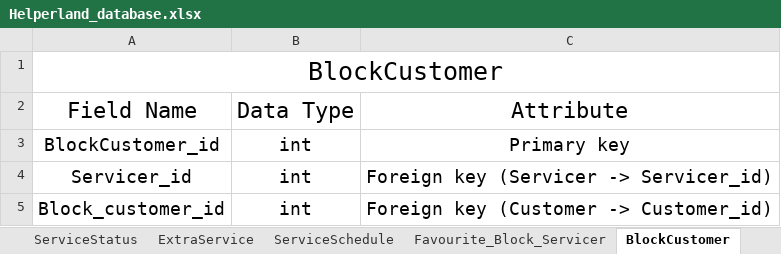
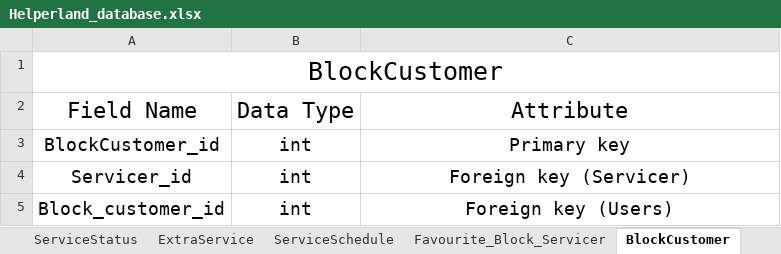
Before and after one commit to imshaileshlakhani/psd-to-html, an Excel workbook: Database/Helperland_database.xlsx, sheet BlockCustomer, drawn as a sheet; values as stored, in another font and other column widths than the file's, no borders; the diff names each change by its address in the sheet, - before the commit and + after, or states it on an @@ line.

```diff
--- a/Database/Helperland_database.xlsx (sheet BlockCustomer)
+++ b/Database/Helperland_database.xlsx (sheet BlockCustomer)
-C4: Foreign key (Servicer -> Servicer_id)
+C4: Foreign key (Servicer)
-C5: Foreign key (Customer -> Customer_id)
+C5: Foreign key (Users)
```
Also changed, not shown: sheet Favourite_Block_Servicer, sheet users, sheet Address, sheet ServiceSchedule, other sheet tabs.
